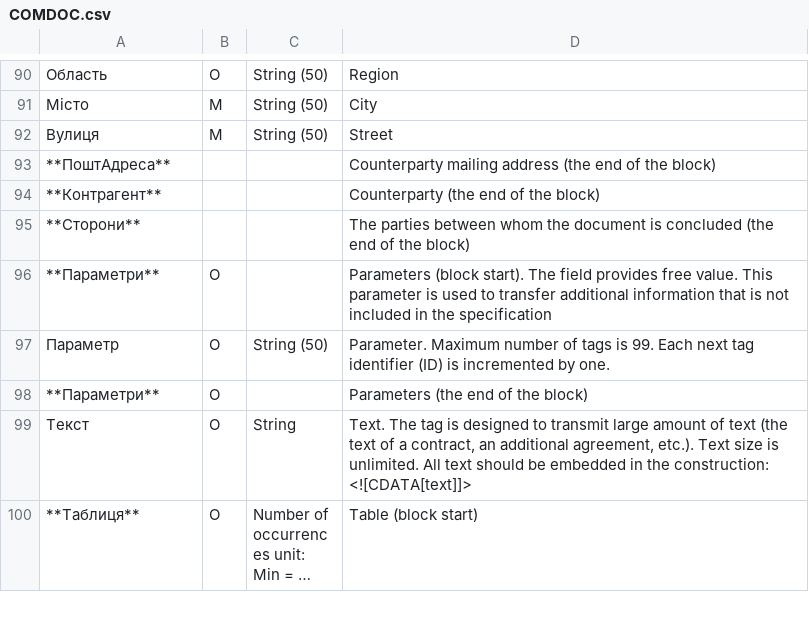
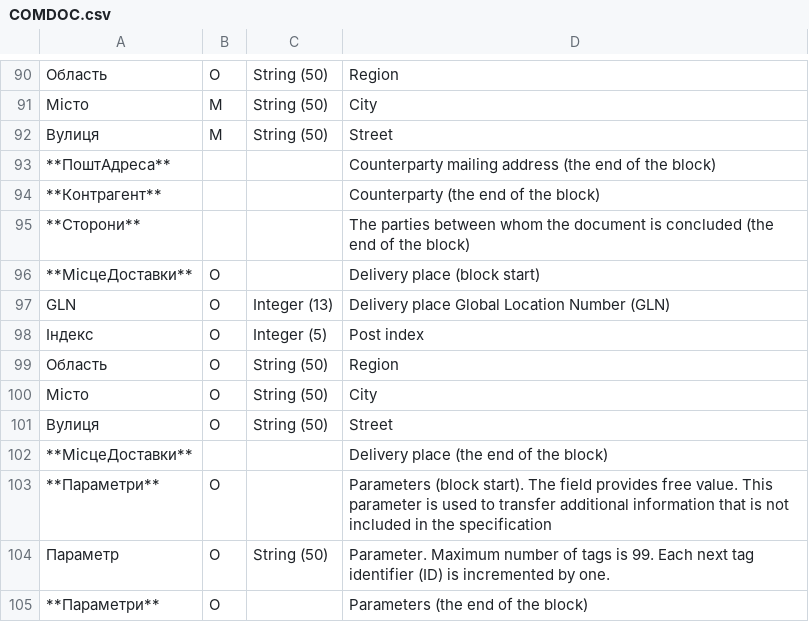
Before and after one commit to EDI-N/Docs_en, a CSV file: docs/XML/files/COMDOC.csv, drawn as a sheet; only a part is shown, gaps mark what is left out; the shorter side is filled out with more unchanged rows; long unchanged cells end in …; the diff names each change by its address in the sheet, - before the commit and + after, or states it on an @@ line.

```diff
--- a/docs/XML/files/COMDOC.csv
+++ b/docs/XML/files/COMDOC.csv
+row 96: **МісцеДоставки** | O |  | Delivery place (block start)
+row 97: GLN | O | Integer (13) | Delivery place Global Location Number (GLN)
+row 98: Індекс | O | Integer (5) | Post index
+row 99: Область | O | String (50) | Region
+row 100: Місто | O | String (50) | City
+row 101: Вулиця | O | String (50) | Street
+row 102: **МісцеДоставки** |  |  | Delivery place (the end of the block)
```
Also changed, not shown: docs/XML/files/COMDOC_006.csv.
